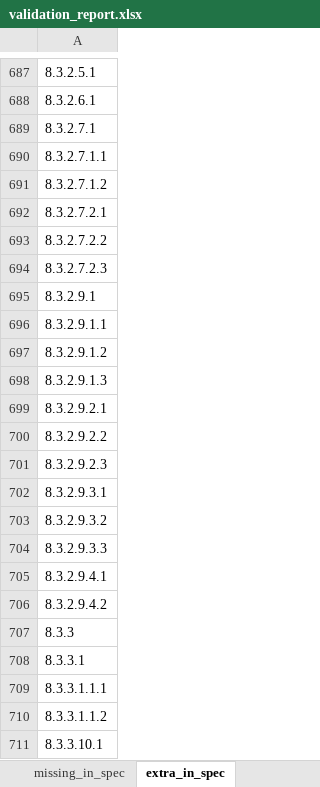
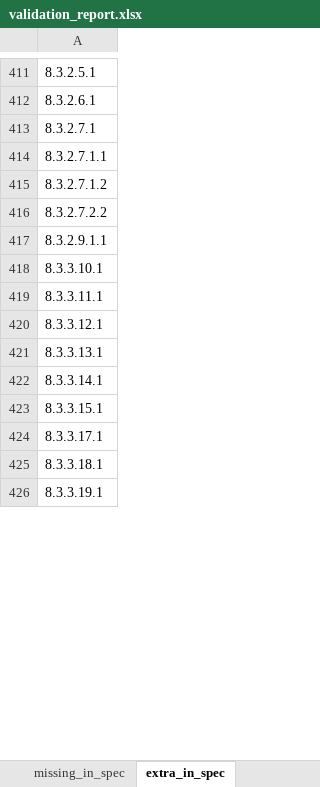
Before and after one commit to Anandhitha20/usb-pd-parser, an Excel workbook: validation_report.xlsx, sheet extra_in_spec, drawn as a sheet; only a part is shown, gaps mark what is left out; the shorter side is filled out with more unchanged rows; values as stored, in another font and other column widths than the file's, no borders; the diff covers the shown part only; the diff names each change by its address in the sheet, - before the commit and + after, or states it on an @@ line.

```diff
--- a/validation_report.xlsx (sheet extra_in_spec)
+++ b/validation_report.xlsx (sheet extra_in_spec)
-row 692: 8.3.2.7.2.1
-row 694: 8.3.2.7.2.3
-row 695: 8.3.2.9.1
-row 697: 8.3.2.9.1.2
-row 698: 8.3.2.9.1.3
-row 699: 8.3.2.9.2.1
-row 700: 8.3.2.9.2.2
-row 701: 8.3.2.9.2.3
-row 702: 8.3.2.9.3.1
-row 703: 8.3.2.9.3.2
-row 704: 8.3.2.9.3.3
-row 705: 8.3.2.9.4.1
-row 706: 8.3.2.9.4.2
-row 707: 8.3.3
-row 708: 8.3.3.1
-row 709: 8.3.3.1.1.1
-row 710: 8.3.3.1.1.2
```
Also changed, not shown: 480 removed rows elsewhere in this sheet, sheet gaps_spec, sheet missing_in_spec, sheet order_mismatches, sheet overview, 6 other files.
